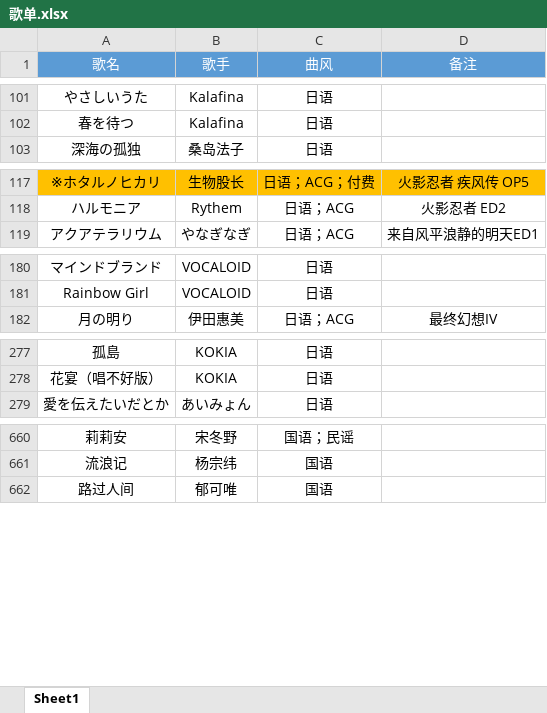
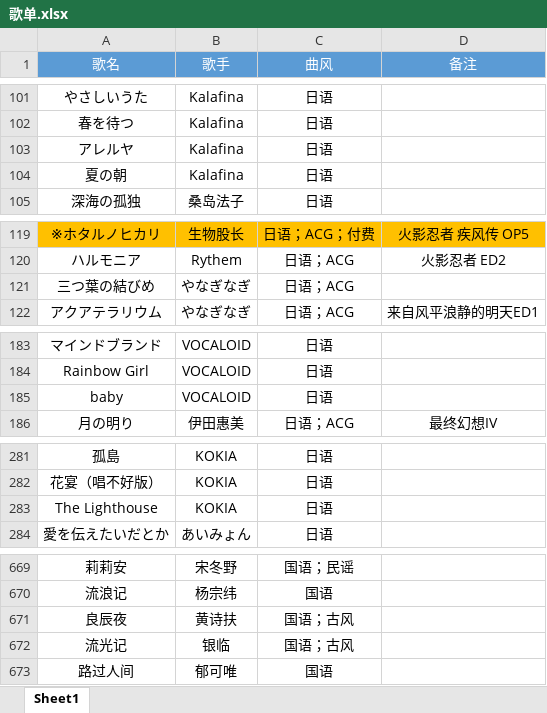
Before and after one commit to alan314m/song-list-of-taojiovo, an Excel workbook: 歌单.xlsx, sheet Sheet1, drawn as a sheet; only a part is shown, gaps mark what is left out; values as stored, in another font and other column widths than the file's, no borders; the diff covers the shown part only; the diff names each change by its address in the sheet, - before the commit and + after, or states it on an @@ line.

Commit message:
v0.8.8 update, updated song list 20260602

```diff
--- a/歌单.xlsx (sheet Sheet1)
+++ b/歌单.xlsx (sheet Sheet1)
+row 103: アレルヤ | Kalafina | 日语
+row 104: 夏の朝 | Kalafina | 日语
+row 121: 三つ葉の結びめ | やなぎなぎ | 日语；ACG
+row 185: baby | VOCALOID | 日语
+row 283: The Lighthouse | KOKIA | 日语
+row 671: 良辰夜 | 黄诗扶 | 国语；古风
+row 672: 流光记 | 银临 | 国语；古风
```
Also changed, not shown: 6 added rows elsewhere in this sheet, 5 other files.
